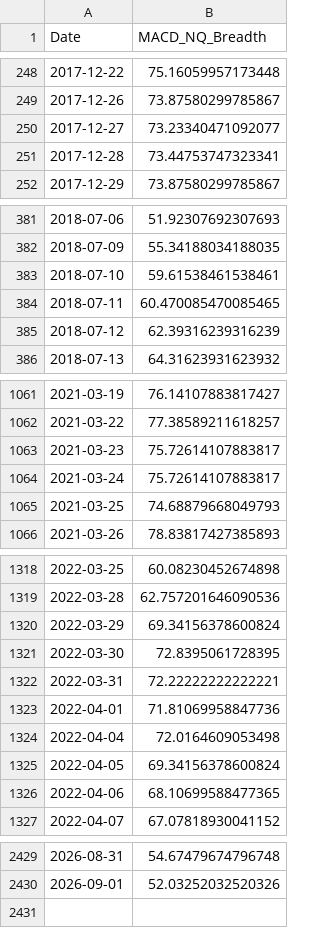
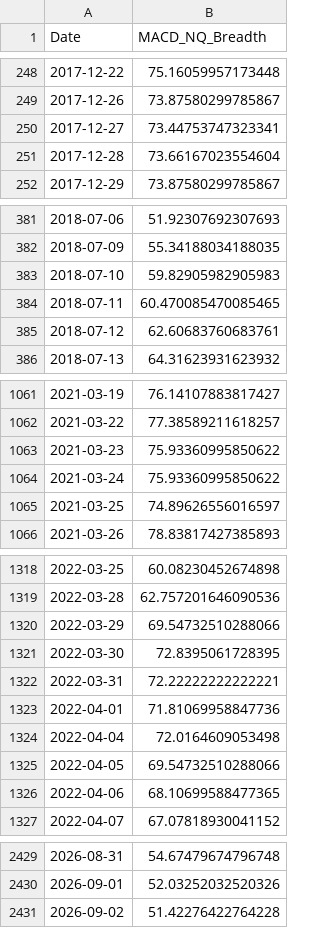
Before and after one commit to aljalajelab/market-dashboard, a CSV file: data/macd_nq.csv, drawn as a sheet; only a part is shown, gaps mark what is left out; the diff covers the shown part only.

```diff
--- a/data/macd_nq.csv
+++ b/data/macd_nq.csv
@@ -249,4 +249,4 @@ Date,MACD_NQ_Breadth
 2017-12-26,73.87580299785867
-2017-12-27,73.23340471092077
-2017-12-28,73.44753747323341
+2017-12-27,73.44753747323341
+2017-12-28,73.66167023554604
 2017-12-29,73.87580299785867
@@ -382,5 +382,5 @@ Date,MACD_NQ_Breadth
 2018-07-09,55.34188034188035
-2018-07-10,59.61538461538461
+2018-07-10,59.82905982905983
 2018-07-11,60.470085470085465
-2018-07-12,62.39316239316239
+2018-07-12,62.60683760683761
 2018-07-13,64.31623931623932
@@ -1062,5 +1062,5 @@ Date,MACD_NQ_Breadth
 2021-03-22,77.38589211618257
-2021-03-23,75.72614107883817
-2021-03-24,75.72614107883817
-2021-03-25,74.68879668049793
+2021-03-23,75.93360995850622
+2021-03-24,75.93360995850622
+2021-03-25,74.89626556016597
 2021-03-26,78.83817427385893
@@ -1319,3 +1319,3 @@ Date,MACD_NQ_Breadth
 2022-03-28,62.757201646090536
-2022-03-29,69.34156378600824
+2022-03-29,69.54732510288066
 2022-03-30,72.8395061728395
@@ -1324,3 +1324,3 @@ Date,MACD_NQ_Breadth
 2022-04-04,72.0164609053498
-2022-04-05,69.34156378600824
+2022-04-05,69.54732510288066
 2022-04-06,68.10699588477365
@@ -2430 +2430,2 @@ Date,MACD_NQ_Breadth
 2026-09-01,52.03252032520326
+2026-09-02,51.42276422764228
```
Also changed, not shown: 12 edited cells elsewhere in this file, data/m21.csv, data/mas_10_21_50_200.csv, 13 other files.
